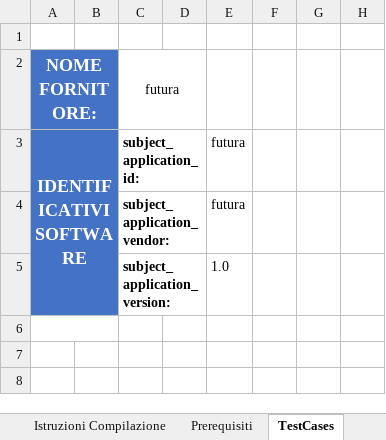
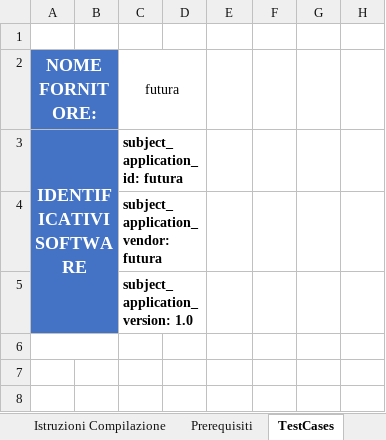
Before and after one commit to ClaudioCanini/it-fse-accreditamento-v2, an Excel workbook: GATEWAY/A1#111#FUTURAXX/futura/futura/1.0/report-checklist.xlsx, sheet TestCases, drawn as a sheet; only a part is shown; values as stored, in another font and other column widths than the file's, no borders; removed rows and columns are numbered as before the commit, all else as after; rows hold the shown columns only; the diff names each change by its address in the sheet, - before the commit and + after, or states it on an @@ line.

Commit message:
report-checklist: subject_application_id/vendor/version valorizzati nelle celle C3–C5 (richiesta Team FSE)

```diff
--- a/GATEWAY/A1#111#FUTURAXX/futura/futura/1.0/report-checklist.xlsx (sheet TestCases)
+++ b/GATEWAY/A1#111#FUTURAXX/futura/futura/1.0/report-checklist.xlsx (sheet TestCases)
-C3: subject_application_id:
+C3: subject_application_id: futura
-E3: futura
+E3: (empty)
-row 4:  |  | subject_application_vendor: |  | futura
-row 5:  |  | subject_application_version: |  | 1.0
+row 4:  |  | subject_application_vendor: futura
+row 5:  |  | subject_application_version: 1.0
```
